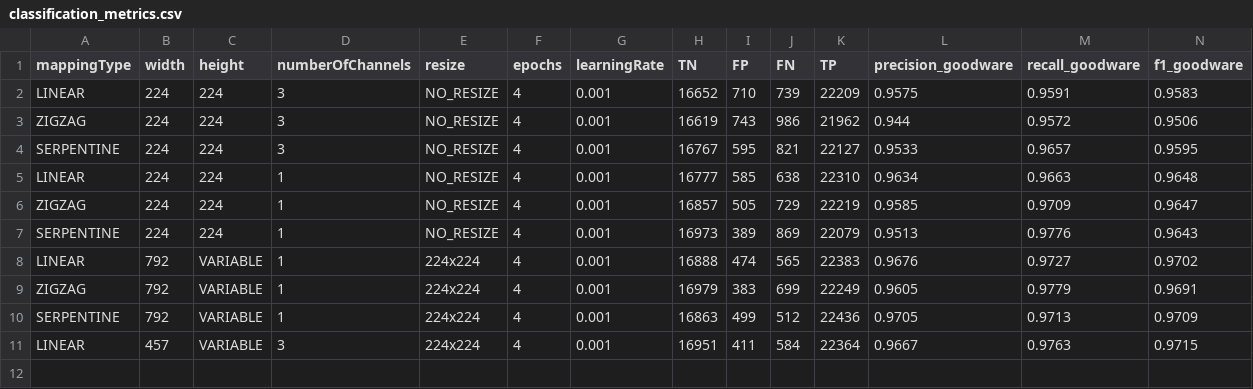
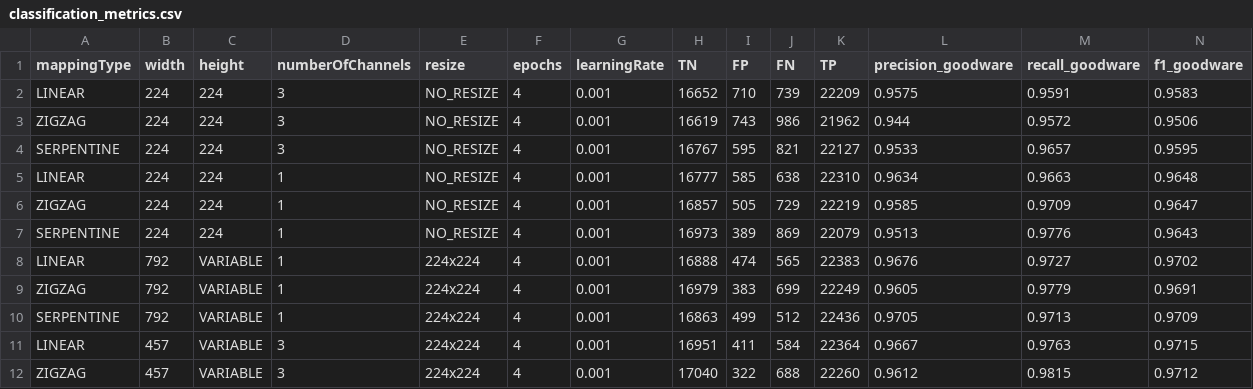
Before and after one commit to DomenicoBianchini/pe-image-conversion, a CSV file: results/classification_metrics.csv, drawn as a sheet; only a part is shown; rows hold the shown columns only; the diff names each change by its address in the sheet, - before the commit and + after, or states it on an @@ line.

Commit message:
Updated results

```diff
--- a/results/classification_metrics.csv
+++ b/results/classification_metrics.csv
+row 12: ZIGZAG | 457 | VARIABLE | 3 | 224x224 | 4 | 0.001 | 17040 | 322 | 688 | 22260 | 0.9612 | 0.9815 | 0.9712
```
